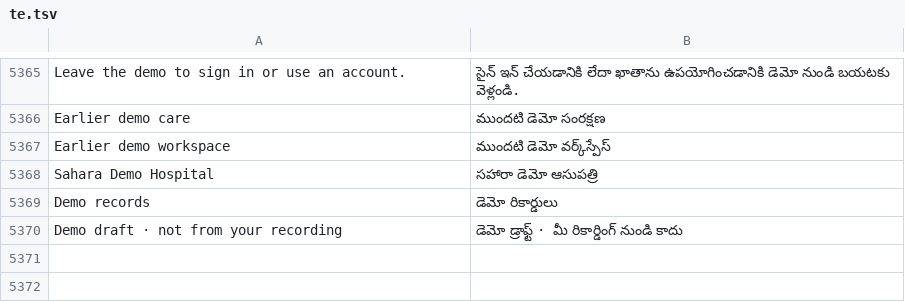
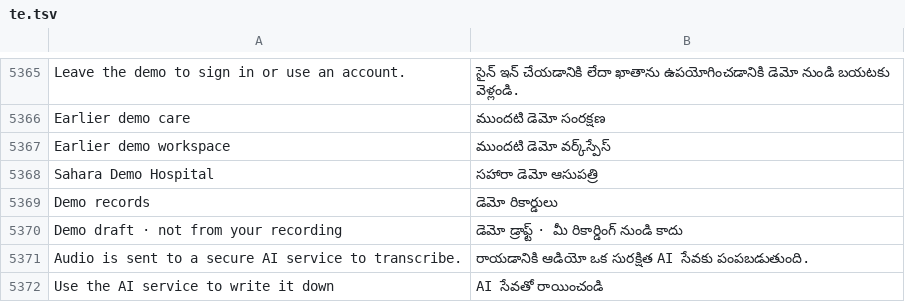
Before and after one commit to basithladdu/healthathon, a TSV file: android/app/src/main/resources/i18n/te.tsv, drawn as a sheet; only a part is shown, gaps mark what is left out.

```diff
--- a/android/app/src/main/resources/i18n/te.tsv
+++ b/android/app/src/main/resources/i18n/te.tsv
@@ -5370 +5370,3 @@ Demo records	డెమో రికార్డులు
 Demo draft · not from your recording	డెమో డ్రాఫ్ట్ · మీ రికార్డింగ్ నుండి కాదు
+Audio is sent to a secure AI service to transcribe.	రాయడానికి ఆడియో ఒక సురక్షిత AI సేవకు పంపబడుతుంది.
+Use the AI service to write it down	AI సేవతో రాయించండి
```
Also changed, not shown: android/app/src/main/resources/i18n/kn.tsv, android/app/src/main/resources/i18n/ur.tsv, 12 other files.
